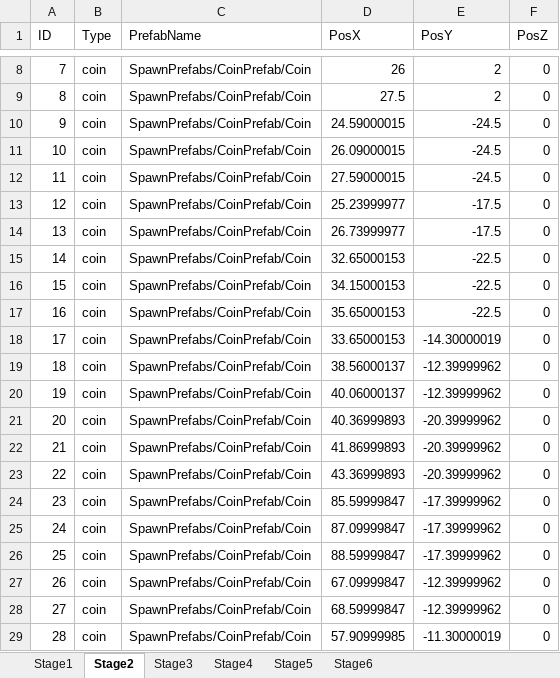
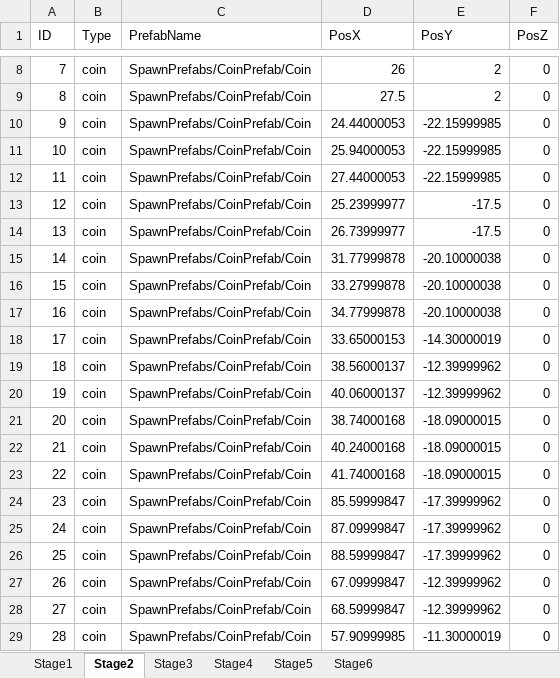
Before and after one commit to Koha58/FLUFF_SWING, an Excel workbook: Assets/Data/SpawnData.xlsx, sheet Stage2, drawn as a sheet; only a part is shown, gaps mark what is left out; values as stored, in another font and other column widths than the file's, no borders; the diff names each change by its address in the sheet, - before the commit and + after, or states it on an @@ line.

```diff
--- a/Assets/Data/SpawnData.xlsx (sheet Stage2)
+++ b/Assets/Data/SpawnData.xlsx (sheet Stage2)
-D10 (PosX): 24.59000015
+D10 (PosX): 24.44000053
-E10:E12 (PosY): -24.5
+E10:E12 (PosY): -22.15999985
-D11 (PosX): 26.09000015
+D11 (PosX): 25.94000053
-D12 (PosX): 27.59000015
+D12 (PosX): 27.44000053
-D15 (PosX): 32.65000153
+D15 (PosX): 31.77999878
-E15:E17 (PosY): -22.5
+E15:E17 (PosY): -20.10000038
-D16 (PosX): 34.15000153
+D16 (PosX): 33.27999878
-D17 (PosX): 35.65000153
+D17 (PosX): 34.77999878
-D21 (PosX): 40.36999893
+D21 (PosX): 38.74000168
-E21:E23 (PosY): -20.39999962
+E21:E23 (PosY): -18.09000015
-D22 (PosX): 41.86999893
+D22 (PosX): 40.24000168
-D23 (PosX): 43.36999893
+D23 (PosX): 41.74000168
```
Also changed, not shown: 11 other files.
